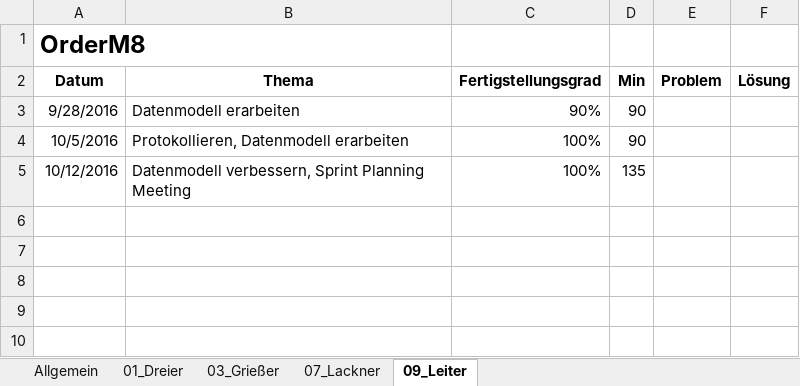
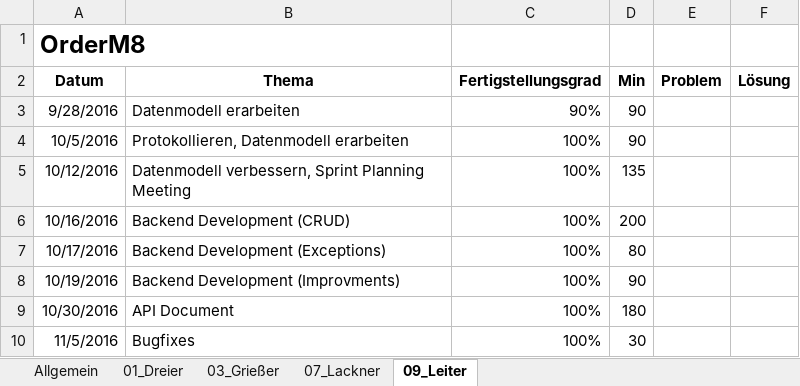
Before and after one commit to andygrie/OrderM8, an Excel workbook: Documents/Protokoll.xlsx, sheet 09_Leiter, drawn as a sheet; values as stored, in another font and other column widths than the file's, no borders; the diff names each change by its address in the sheet, - before the commit and + after, or states it on an @@ line.

Commit message:
updated timesheet

```diff
--- a/Documents/Protokoll.xlsx (sheet 09_Leiter)
+++ b/Documents/Protokoll.xlsx (sheet 09_Leiter)
+row 6: 10/16/2016 | Backend Development (CRUD) | 100% | 200
+row 7: 10/17/2016 | Backend Development (Exceptions) | 100% | 80
+row 8: 10/19/2016 | Backend Development (Improvments) | 100% | 90
+row 9: 10/30/2016 | API Document | 100% | 180
+row 10: 11/5/2016 | Bugfixes | 100% | 30
```
